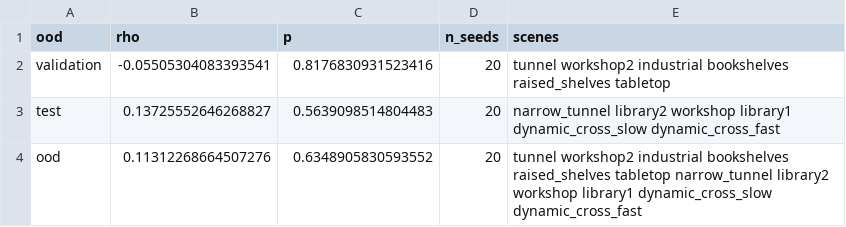
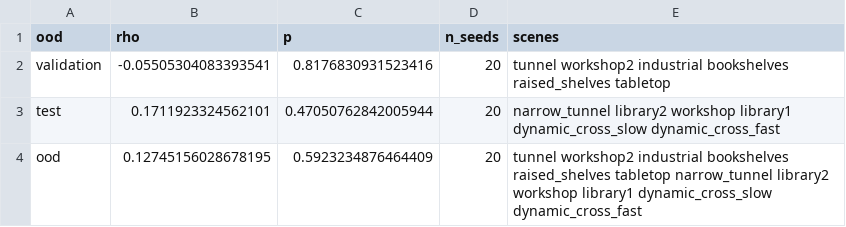
Before and after one commit to RaikoPipe/panda-gym, a CSV file: analysis/out/rq1_spearman.csv, drawn as a sheet.

```diff
--- a/analysis/out/rq1_spearman.csv
+++ b/analysis/out/rq1_spearman.csv
@@ -2,3 +2,3 @@ ood,rho,p,n_seeds,scenes
 validation,-0.05505304083393541,0.8176830931523416,20,tunnel workshop2 industrial bookshelves raised_shelves tabletop
-test,0.13725552646268827,0.5639098514804483,20,narrow_tunnel library2 workshop library1 dynamic_cross_slow dynamic_cross_fast
-ood,0.11312268664507276,0.6348905830593552,20,tunnel workshop2 industrial bookshelves raised_shelves tabletop narrow_tunnel library2 workshop library1 dynamic_cross_slow dynamic_cross_fast
+test,0.1711923324562101,0.47050762842005944,20,narrow_tunnel library2 workshop library1 dynamic_cross_slow dynamic_cross_fast
+ood,0.12745156028678195,0.5923234876464409,20,tunnel workshop2 industrial bookshelves raised_shelves tabletop narrow_tunnel library2 workshop library1 dynamic_cross_slow dynamic_cross_fast
```
Also changed, not shown: analysis/out/rq1_aggregates.csv, analysis/out/rq1_mixed.csv, 4 other files.
